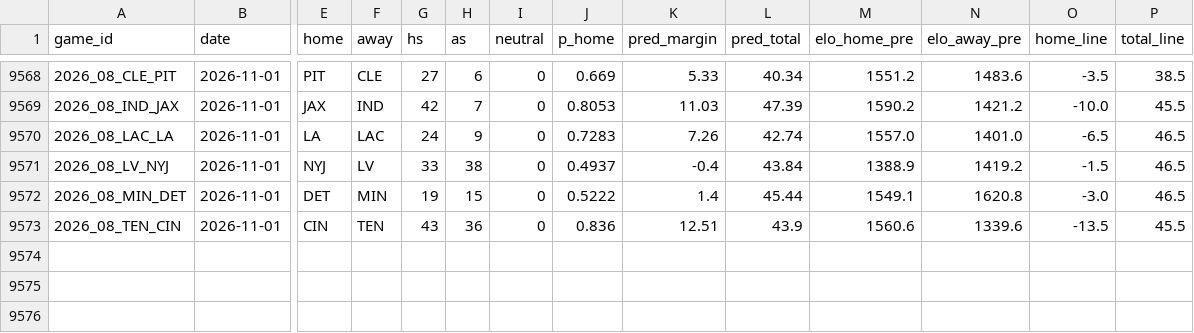
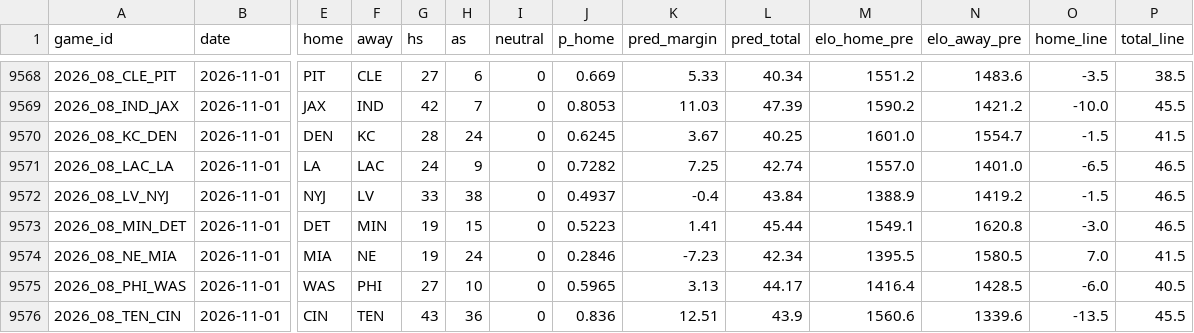
Before and after one commit to ethanbell528-cmd/fda-project-1, a CSV file: data/predictions_nfl.csv, drawn as a sheet; only a part is shown, gaps mark what is left out; addresses are those after the commit; rows hold the shown columns only; the diff names each change by its address in the sheet, - before the commit and + after, or states it on an @@ line.

```diff
--- a/data/predictions_nfl.csv
+++ b/data/predictions_nfl.csv
+row 9570: 2026_08_KC_DEN | 2026-11-01 | DEN | KC | 28 | 24 | 0 | 0.6245 | 3.67 | 40.25 | 1601.0 | 1554.7 | -1.5 | 41.5
-J9571 (p_home): 0.7283
+J9571 (p_home): 0.7282
-K9571 (pred_margin): 7.26
+K9571 (pred_margin): 7.25
-J9573 (p_home): 0.5222
+J9573 (p_home): 0.5223
-K9573 (pred_margin): 1.4
+K9573 (pred_margin): 1.41
+row 9574: 2026_08_NE_MIA | 2026-11-01 | MIA | NE | 19 | 24 | 0 | 0.2846 | -7.23 | 42.34 | 1395.5 | 1580.5 | 7.0 | 41.5
+row 9575: 2026_08_PHI_WAS | 2026-11-01 | WAS | PHI | 27 | 10 | 0 | 0.5965 | 3.13 | 44.17 | 1416.4 | 1428.5 | -6.0 | 40.5
```
Also changed, not shown: 25 other files.
